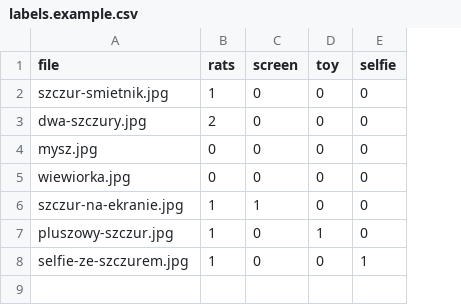
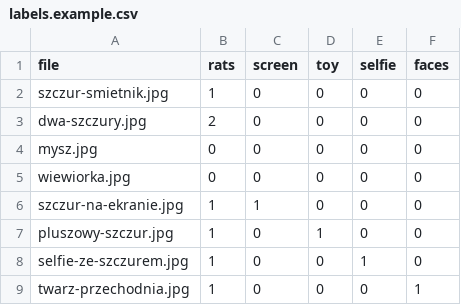
Before and after one commit to placikk/ratlas, a CSV file: eval/labels.example.csv, drawn as a sheet; the diff names each change by its address in the sheet, - before the commit and + after, or states it on an @@ line.

```diff
--- a/eval/labels.example.csv
+++ b/eval/labels.example.csv
+column F (faces), rows 2-8: all 0
+row 9: twarz-przechodnia.jpg | 1 | 0 | 0 | 0 | 1
```
Also changed, not shown: 4 other files.
